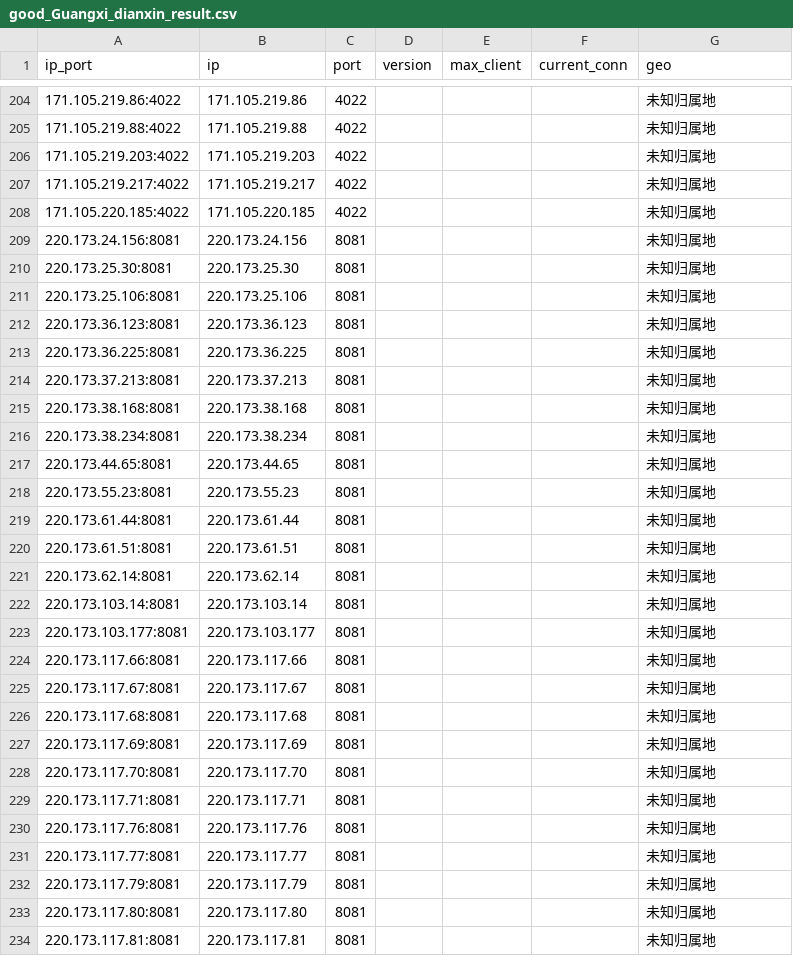
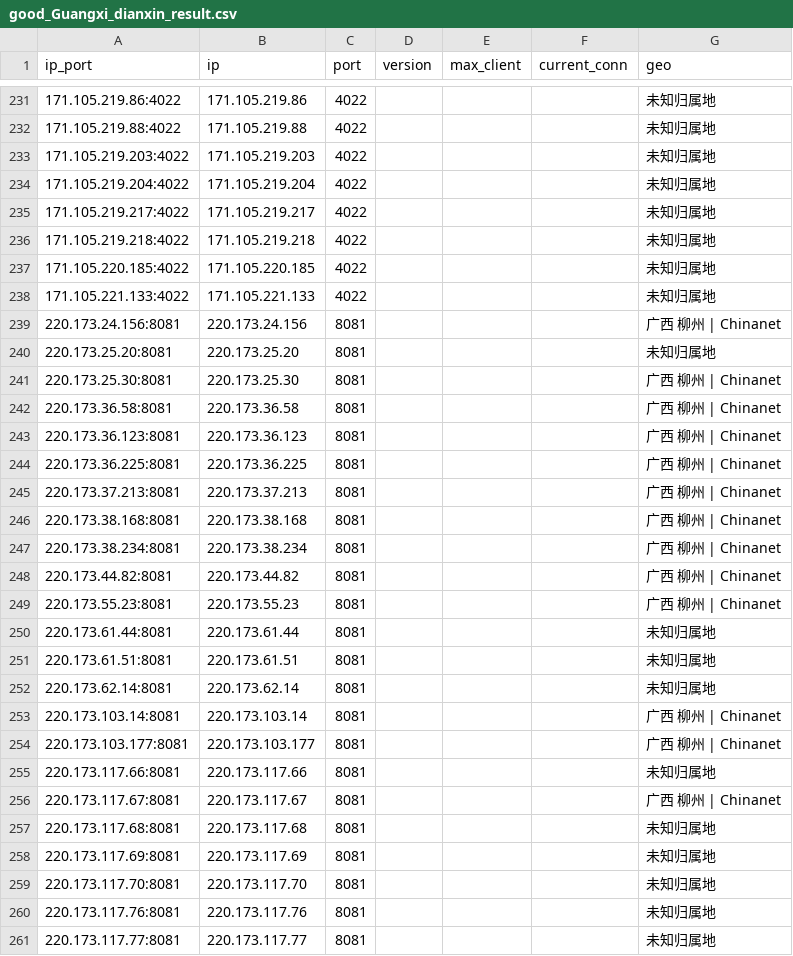
Before and after one commit to ykyfy1/gxdx, a CSV file: ip/good_Guangxi_dianxin_result.csv, drawn as a sheet; only a part is shown, gaps mark what is left out; the shorter side is filled out with more unchanged rows; the diff covers the shown part only.

```diff
--- a/ip/good_Guangxi_dianxin_result.csv
+++ b/ip/good_Guangxi_dianxin_result.csv
@@ -206,14 +233,18 @@
 171.105.219.203:4022,171.105.219.203,4022,,,,未知归属地
+171.105.219.204:4022,171.105.219.204,4022,,,,未知归属地
 171.105.219.217:4022,171.105.219.217,4022,,,,未知归属地
+171.105.219.218:4022,171.105.219.218,4022,,,,未知归属地
 171.105.220.185:4022,171.105.220.185,4022,,,,未知归属地
-220.173.24.156:8081,220.173.24.156,8081,,,,未知归属地
-220.173.25.30:8081,220.173.25.30,8081,,,,未知归属地
-220.173.25.106:8081,220.173.25.106,8081,,,,未知归属地
-220.173.36.123:8081,220.173.36.123,8081,,,,未知归属地
-220.173.36.225:8081,220.173.36.225,8081,,,,未知归属地
-220.173.37.213:8081,220.173.37.213,8081,,,,未知归属地
-220.173.38.168:8081,220.173.38.168,8081,,,,未知归属地
-220.173.38.234:8081,220.173.38.234,8081,,,,未知归属地
-220.173.44.65:8081,220.173.44.65,8081,,,,未知归属地
-220.173.55.23:8081,220.173.55.23,8081,,,,未知归属地
+171.105.221.133:4022,171.105.221.133,4022,,,,未知归属地
+220.173.24.156:8081,220.173.24.156,8081,,,,广西 柳州 | Chinanet
+220.173.25.20:8081,220.173.25.20,8081,,,,未知归属地
+220.173.25.30:8081,220.173.25.30,8081,,,,广西 柳州 | Chinanet
+220.173.36.58:8081,220.173.36.58,8081,,,,广西 柳州 | Chinanet
+220.173.36.123:8081,220.173.36.123,8081,,,,广西 柳州 | Chinanet
+220.173.36.225:8081,220.173.36.225,8081,,,,广西 柳州 | Chinanet
+220.173.37.213:8081,220.173.37.213,8081,,,,广西 柳州 | Chinanet
+220.173.38.168:8081,220.173.38.168,8081,,,,广西 柳州 | Chinanet
+220.173.38.234:8081,220.173.38.234,8081,,,,广西 柳州 | Chinanet
+220.173.44.82:8081,220.173.44.82,8081,,,,广西 柳州 | Chinanet
+220.173.55.23:8081,220.173.55.23,8081,,,,广西 柳州 | Chinanet
 220.173.61.44:8081,220.173.61.44,8081,,,,未知归属地
@@ -221,6 +252,6 @@
 220.173.62.14:8081,220.173.62.14,8081,,,,未知归属地
-220.173.103.14:8081,220.173.103.14,8081,,,,未知归属地
-220.173.103.177:8081,220.173.103.177,8081,,,,未知归属地
+220.173.103.14:8081,220.173.103.14,8081,,,,广西 柳州 | Chinanet
+220.173.103.177:8081,220.173.103.177,8081,,,,广西 柳州 | Chinanet
 220.173.117.66:8081,220.173.117.66,8081,,,,未知归属地
-220.173.117.67:8081,220.173.117.67,8081,,,,未知归属地
+220.173.117.67:8081,220.173.117.67,8081,,,,广西 柳州 | Chinanet
 220.173.117.68:8081,220.173.117.68,8081,,,,未知归属地
@@ -228,3 +259,2 @@
 220.173.117.70:8081,220.173.117.70,8081,,,,未知归属地
-220.173.117.71:8081,220.173.117.71,8081,,,,未知归属地
 220.173.117.76:8081,220.173.117.76,8081,,,,未知归属地
```
Also changed, not shown: 31 added rows, 3 removed rows and 21 edited cells elsewhere in this file, 5 other files.
